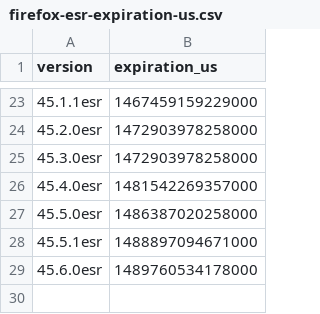
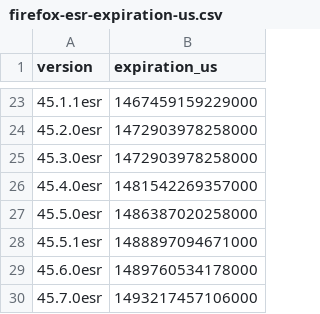
Before and after one commit to mnordhoff/firefox-pin-data, a CSV file: firefox-esr-expiration-us.csv, drawn as a sheet; only a part is shown, gaps mark what is left out; the diff names each change by its address in the sheet, - before the commit and + after, or states it on an @@ line.

```diff
--- a/firefox-esr-expiration-us.csv
+++ b/firefox-esr-expiration-us.csv
+row 30: 45.7.0esr | 1493217457106000
```
Also changed, not shown: firefox-esr-expiration-release-dates.csv, firefox-esr-expiration.csv, 7 other files.
